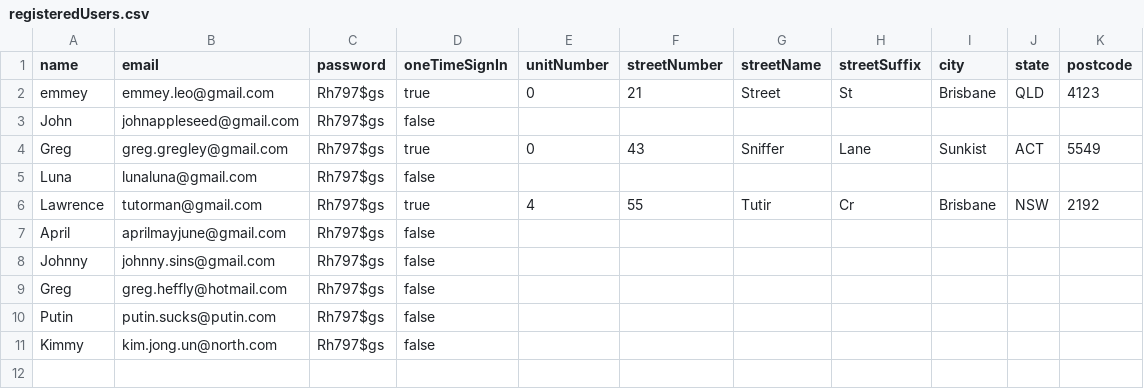
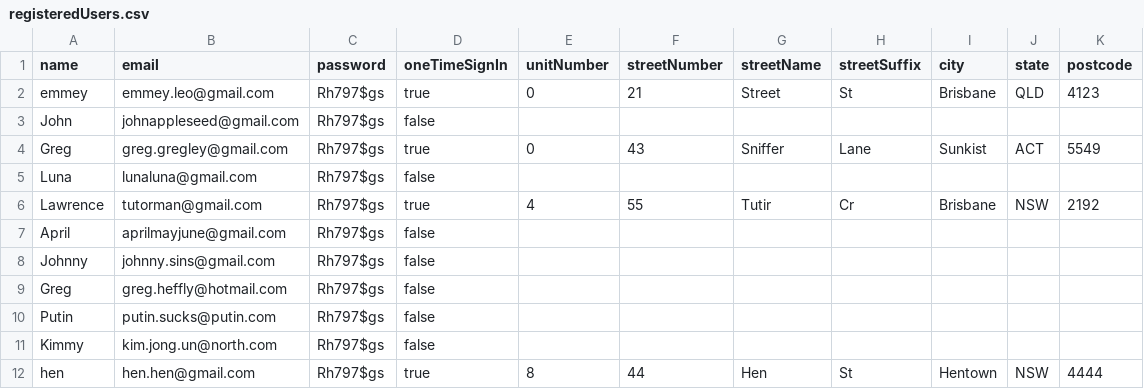
Before and after one commit to Mistyttm/Auction-House, a CSV file: registeredUsers.csv, drawn as a sheet; the diff names each change by its address in the sheet, - before the commit and + after, or states it on an @@ line.

```diff
--- a/registeredUsers.csv
+++ b/registeredUsers.csv
+row 12: hen | hen.hen@gmail.com | Rh797$gs | true | 8 | 44 | Hen | St | Hentown | NSW | 4444
```
Also changed, not shown: 3 other files.
